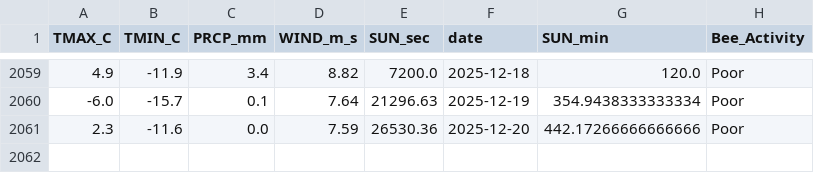
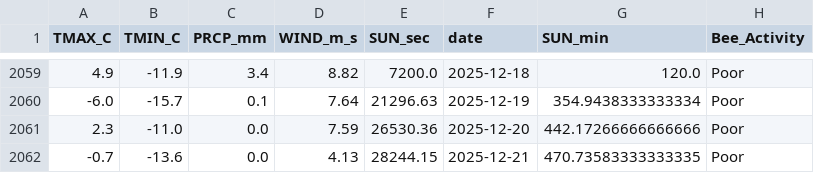
Before and after one commit to Jenifer-Qin/BeeNews, a CSV file: data/bee_history.csv, drawn as a sheet; only a part is shown, gaps mark what is left out.

Commit message:
Auto-update weather data

```diff
--- a/data/bee_history.csv
+++ b/data/bee_history.csv
@@ -2060,2 +2060,3 @@ TMAX_C,TMIN_C,PRCP_mm,WIND_m_s,SUN_sec,date,SUN_min,Bee_Activity
 -6.0,-15.7,0.1,7.64,21296.63,2025-12-19,354.9438333333334,Poor
-2.3,-11.6,0.0,7.59,26530.36,2025-12-20,442.17266666666666,Poor
+2.3,-11.0,0.0,7.59,26530.36,2025-12-20,442.17266666666666,Poor
+-0.7,-13.6,0.0,4.13,28244.15,2025-12-21,470.73583333333335,Poor
```
Also changed, not shown: data/bee_forecast.csv.
